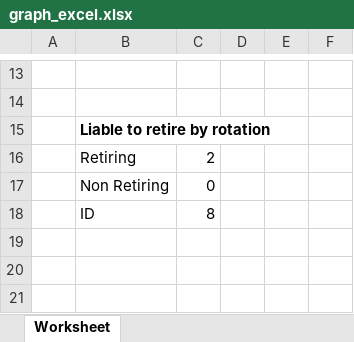
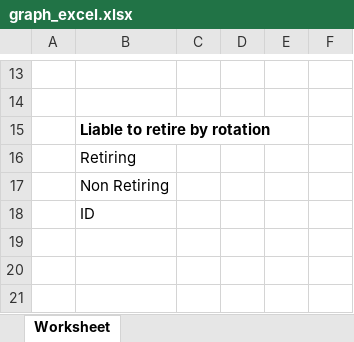
Before and after one commit to GKMIT/ses_pa_tool, an Excel workbook: phpdocx/template/graph_excel.xlsx, sheet Worksheet, drawn as a sheet; only a part is shown, gaps mark what is left out; values as stored, in another font and other column widths than the file's, no borders; the diff covers the shown part only; the diff names each change by its address in the sheet, - before the commit and + after, or states it on an @@ line.

```diff
--- a/phpdocx/template/graph_excel.xlsx (sheet Worksheet)
+++ b/phpdocx/template/graph_excel.xlsx (sheet Worksheet)
-C16: 2
+C16: (empty)
-C17: 0
+C17: (empty)
-C18: 8
+C18: (empty)
```
Also changed, not shown: 8 added rows, 8 removed rows, 19 edited cells and cell formats elsewhere in this sheet, 7 other files.
